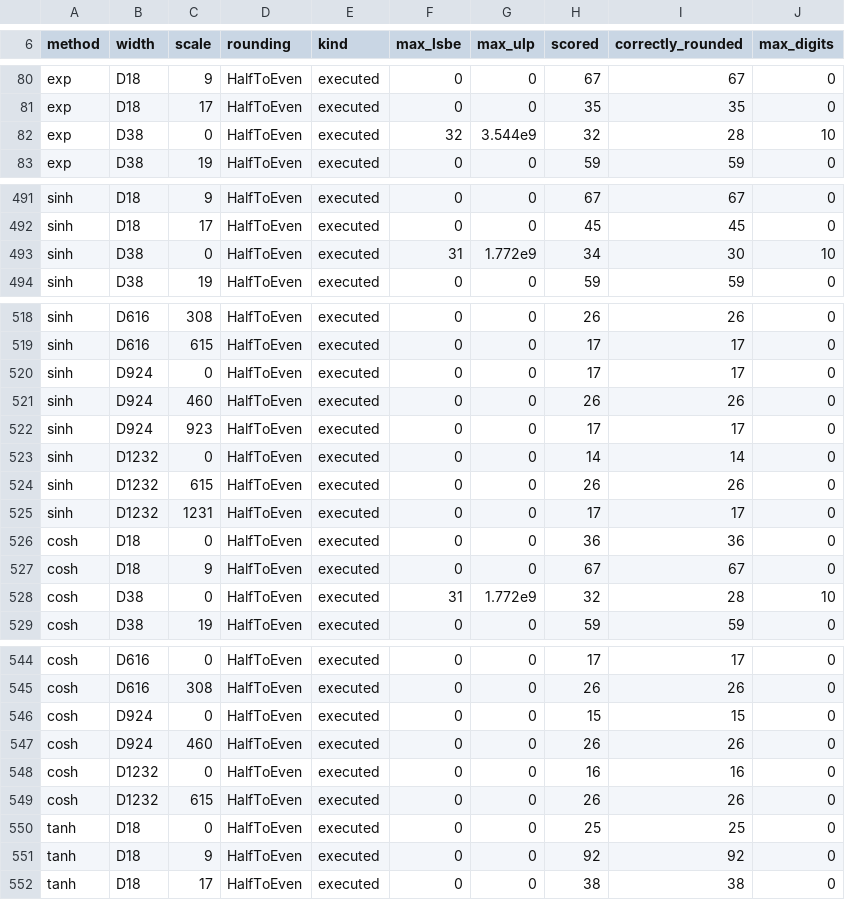
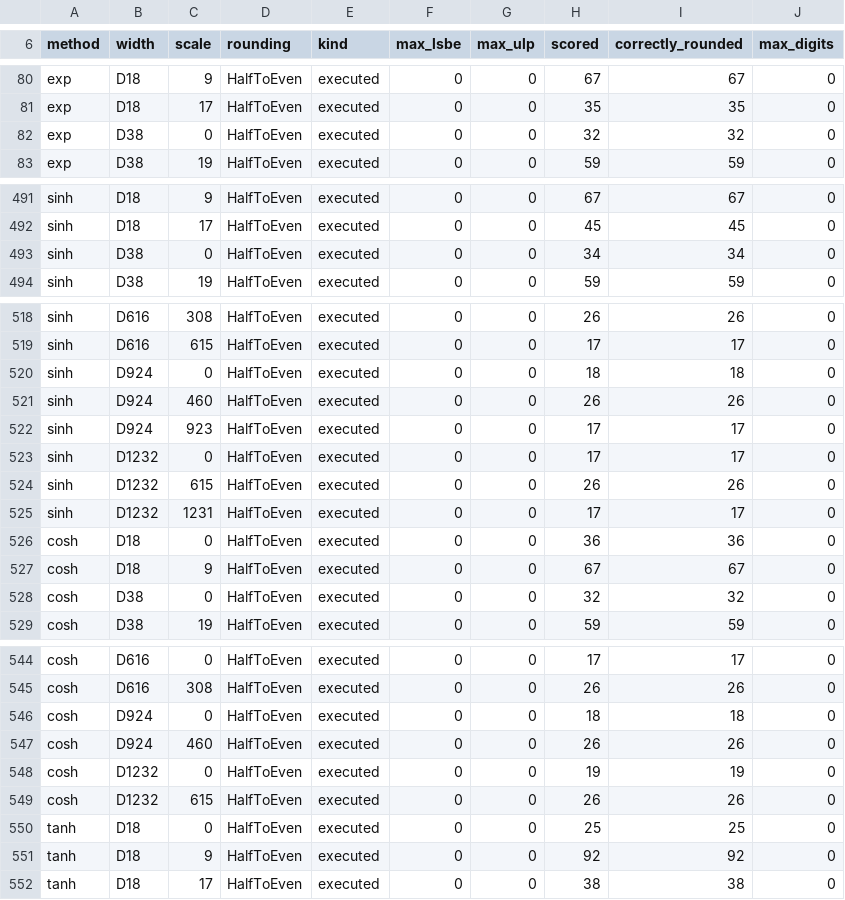
Before and after one commit to mootable/decimal-scaled, a TSV file: results/precision/decimal_scaled.tsv, drawn as a sheet; only a part is shown, gaps mark what is left out.

```diff
--- a/results/precision/decimal_scaled.tsv
+++ b/results/precision/decimal_scaled.tsv
@@ -81,3 +81,3 @@ exp	D18	9	HalfToEven	executed	0	0	67	67	0
 exp	D18	17	HalfToEven	executed	0	0	35	35	0
-exp	D38	0	HalfToEven	executed	32	3.544e9	32	28	10
+exp	D38	0	HalfToEven	executed	0	0	32	32	0
 exp	D38	19	HalfToEven	executed	0	0	59	59	0
@@ -492,3 +492,3 @@ sinh	D18	9	HalfToEven	executed	0	0	67	67	0
 sinh	D18	17	HalfToEven	executed	0	0	45	45	0
-sinh	D38	0	HalfToEven	executed	31	1.772e9	34	30	10
+sinh	D38	0	HalfToEven	executed	0	0	34	34	0
 sinh	D38	19	HalfToEven	executed	0	0	59	59	0
@@ -519,6 +519,6 @@ sinh	D616	308	HalfToEven	executed	0	0	26	26	0
 sinh	D616	615	HalfToEven	executed	0	0	17	17	0
-sinh	D924	0	HalfToEven	executed	0	0	17	17	0
+sinh	D924	0	HalfToEven	executed	0	0	18	18	0
 sinh	D924	460	HalfToEven	executed	0	0	26	26	0
 sinh	D924	923	HalfToEven	executed	0	0	17	17	0
-sinh	D1232	0	HalfToEven	executed	0	0	14	14	0
+sinh	D1232	0	HalfToEven	executed	0	0	17	17	0
 sinh	D1232	615	HalfToEven	executed	0	0	26	26	0
@@ -527,3 +527,3 @@ cosh	D18	0	HalfToEven	executed	0	0	36	36	0
 cosh	D18	9	HalfToEven	executed	0	0	67	67	0
-cosh	D38	0	HalfToEven	executed	31	1.772e9	32	28	10
+cosh	D38	0	HalfToEven	executed	0	0	32	32	0
 cosh	D38	19	HalfToEven	executed	0	0	59	59	0
@@ -545,5 +545,5 @@ cosh	D616	0	HalfToEven	executed	0	0	17	17	0
 cosh	D616	308	HalfToEven	executed	0	0	26	26	0
-cosh	D924	0	HalfToEven	executed	0	0	15	15	0
+cosh	D924	0	HalfToEven	executed	0	0	18	18	0
 cosh	D924	460	HalfToEven	executed	0	0	26	26	0
-cosh	D1232	0	HalfToEven	executed	0	0	16	16	0
+cosh	D1232	0	HalfToEven	executed	0	0	19	19	0
 cosh	D1232	615	HalfToEven	executed	0	0	26	26	0
```
